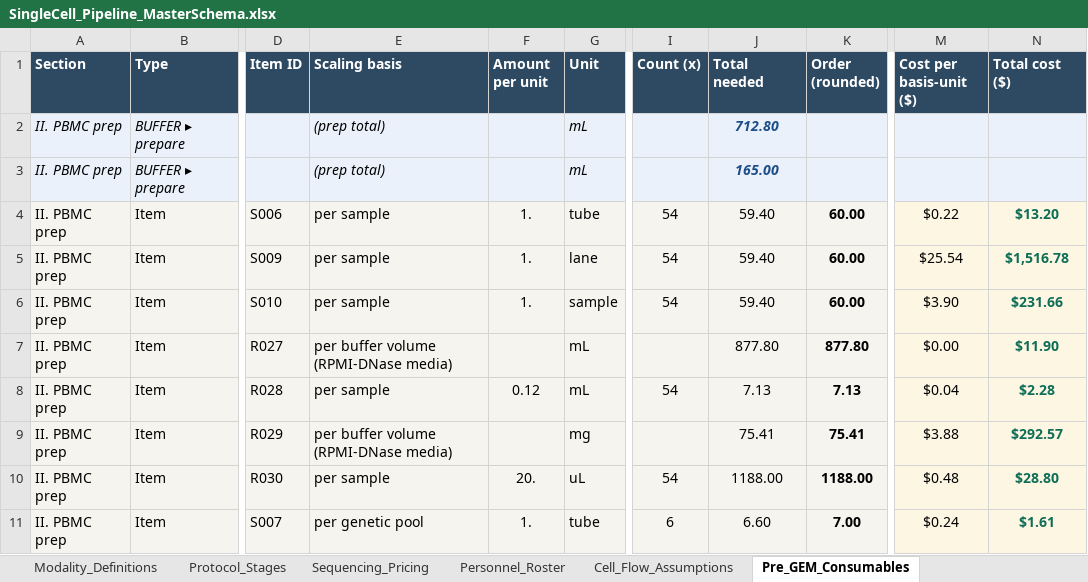
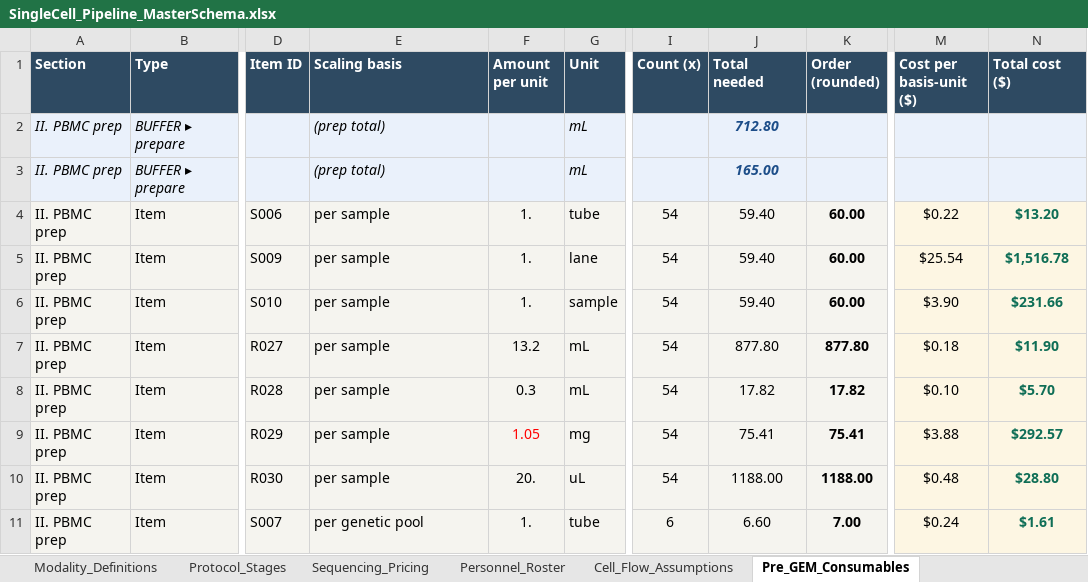
Before and after one commit to AshleyHelmuth/singlecell-planner, an Excel workbook: data/SingleCell_Pipeline_MasterSchema.xlsx, sheet Pre_GEM_Consumables, drawn as a sheet; only a part is shown, gaps mark what is left out; values as stored, in another font and other column widths than the file's, no borders; charts and pictures not drawn; the diff names each change by its address in the sheet, - before the commit and + after, or states it on an @@ line.

```diff
--- a/data/SingleCell_Pipeline_MasterSchema.xlsx (sheet Pre_GEM_Consumables)
+++ b/data/SingleCell_Pipeline_MasterSchema.xlsx (sheet Pre_GEM_Consumables)
-E7 (Scaling basis): per buffer volume (RPMI-DNase media)
+E7 (Scaling basis): per sample
-F7 (Amount per unit): (empty)
+F7 (Amount per unit): 13.2
-I7 (Count (x)): (empty)
+I7 (Count (x)): 54
-M7 (Cost per basis-unit ($)): $0.00
+M7 (Cost per basis-unit ($)): $0.18
-F8 (Amount per unit): 0.12
+F8 (Amount per unit): 0.3
-J8 (Total needed): 7.13
+J8 (Total needed): 17.82
-K8 (Order (rounded)): 7.13
+K8 (Order (rounded)): 17.82
-M8 (Cost per basis-unit ($)): $0.04
+M8 (Cost per basis-unit ($)): $0.10
-N8 (Total cost ($)): $2.28
+N8 (Total cost ($)): $5.70
-E9 (Scaling basis): per buffer volume (RPMI-DNase media)
+E9 (Scaling basis): per sample
-F9 (Amount per unit): (empty)
+F9 (Amount per unit): 1.05
-I9 (Count (x)): (empty)
+I9 (Count (x)): 54
```
Also changed, not shown: sheet Order_Totals, sheet Inputs, 5 other files.
